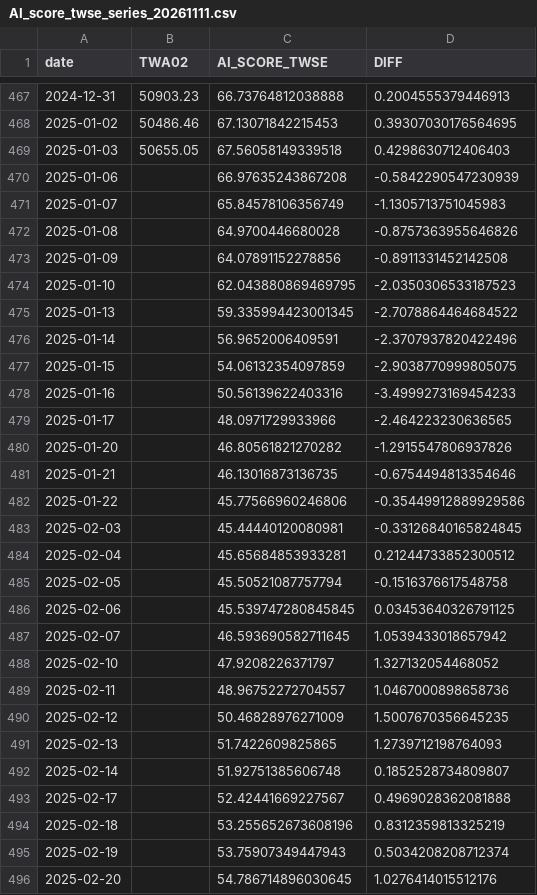
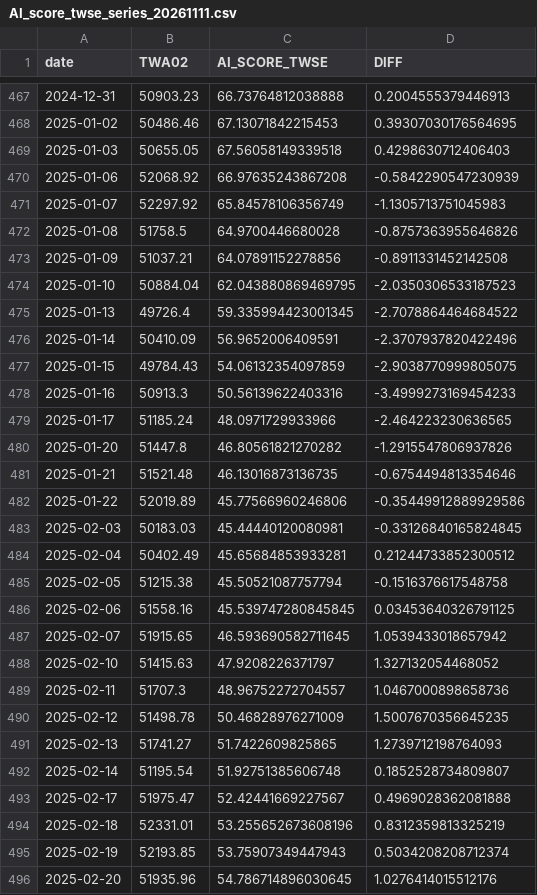
Before and after one commit to tunglich/TW-US-Market-Index-AI_score, a CSV file: AI_score_twse_series_20261111.csv, drawn as a sheet; only a part is shown, gaps mark what is left out; the diff covers the shown part only.

Commit message:
Update TWSE/OTC AI score (2026-11-11)

```diff
--- a/AI_score_twse_series_20261111.csv
+++ b/AI_score_twse_series_20261111.csv
@@ -469,28 +469,28 @@ date,TWA02,AI_SCORE_TWSE,DIFF
 2025-01-03,50655.05,67.56058149339518,0.4298630712406403
-2025-01-06,,66.97635243867208,-0.5842290547230939
-2025-01-07,,65.84578106356749,-1.1305713751045983
-2025-01-08,,64.9700446680028,-0.8757363955646826
-2025-01-09,,64.07891152278856,-0.8911331452142508
-2025-01-10,,62.043880869469795,-2.0350306533187523
-2025-01-13,,59.335994423001345,-2.7078864464684522
-2025-01-14,,56.9652006409591,-2.3707937820422496
-2025-01-15,,54.06132354097859,-2.9038770999805075
-2025-01-16,,50.56139622403316,-3.4999273169454233
-2025-01-17,,48.0971729933966,-2.464223230636565
-2025-01-20,,46.80561821270282,-1.2915547806937826
-2025-01-21,,46.13016873136735,-0.6754494813354646
-2025-01-22,,45.77566960246806,-0.35449912889929586
-2025-02-03,,45.44440120080981,-0.33126840165824845
-2025-02-04,,45.65684853933281,0.21244733852300512
-2025-02-05,,45.50521087757794,-0.1516376617548758
-2025-02-06,,45.539747280845845,0.03453640326791125
-2025-02-07,,46.593690582711645,1.0539433018657942
-2025-02-10,,47.9208226371797,1.327132054468052
-2025-02-11,,48.96752272704557,1.0467000898658736
-2025-02-12,,50.46828976271009,1.5007670356645235
-2025-02-13,,51.7422609825865,1.2739712198764093
-2025-02-14,,51.92751385606748,0.1852528734809807
-2025-02-17,,52.42441669227567,0.4969028362081888
-2025-02-18,,53.255652673608196,0.8312359813325219
-2025-02-19,,53.75907349447943,0.5034208208712374
-2025-02-20,,54.786714896030645,1.0276414015512176
+2025-01-06,52068.92,66.97635243867208,-0.5842290547230939
+2025-01-07,52297.92,65.84578106356749,-1.1305713751045983
+2025-01-08,51758.5,64.9700446680028,-0.8757363955646826
+2025-01-09,51037.21,64.07891152278856,-0.8911331452142508
+2025-01-10,50884.04,62.043880869469795,-2.0350306533187523
+2025-01-13,49726.4,59.335994423001345,-2.7078864464684522
+2025-01-14,50410.09,56.9652006409591,-2.3707937820422496
+2025-01-15,49784.43,54.06132354097859,-2.9038770999805075
+2025-01-16,50913.3,50.56139622403316,-3.4999273169454233
+2025-01-17,51185.24,48.0971729933966,-2.464223230636565
+2025-01-20,51447.8,46.80561821270282,-1.2915547806937826
+2025-01-21,51521.48,46.13016873136735,-0.6754494813354646
+2025-01-22,52019.89,45.77566960246806,-0.35449912889929586
+2025-02-03,50183.03,45.44440120080981,-0.33126840165824845
+2025-02-04,50402.49,45.65684853933281,0.21244733852300512
+2025-02-05,51215.38,45.50521087757794,-0.1516376617548758
+2025-02-06,51558.16,45.539747280845845,0.03453640326791125
+2025-02-07,51915.65,46.593690582711645,1.0539433018657942
+2025-02-10,51415.63,47.9208226371797,1.327132054468052
+2025-02-11,51707.3,48.96752272704557,1.0467000898658736
+2025-02-12,51498.78,50.46828976271009,1.5007670356645235
+2025-02-13,51741.27,51.7422609825865,1.2739712198764093
+2025-02-14,51195.54,51.92751385606748,0.1852528734809807
+2025-02-17,51975.47,52.42441669227567,0.4969028362081888
+2025-02-18,52331.01,53.255652673608196,0.8312359813325219
+2025-02-19,52193.85,53.75907349447943,0.5034208208712374
+2025-02-20,51935.96,54.786714896030645,1.0276414015512176
```
Also changed, not shown: 100 edited cells elsewhere in this file, AI_score_otc_series_20261111.csv, AI_score_otc_series_latest.csv, 5 other files.
